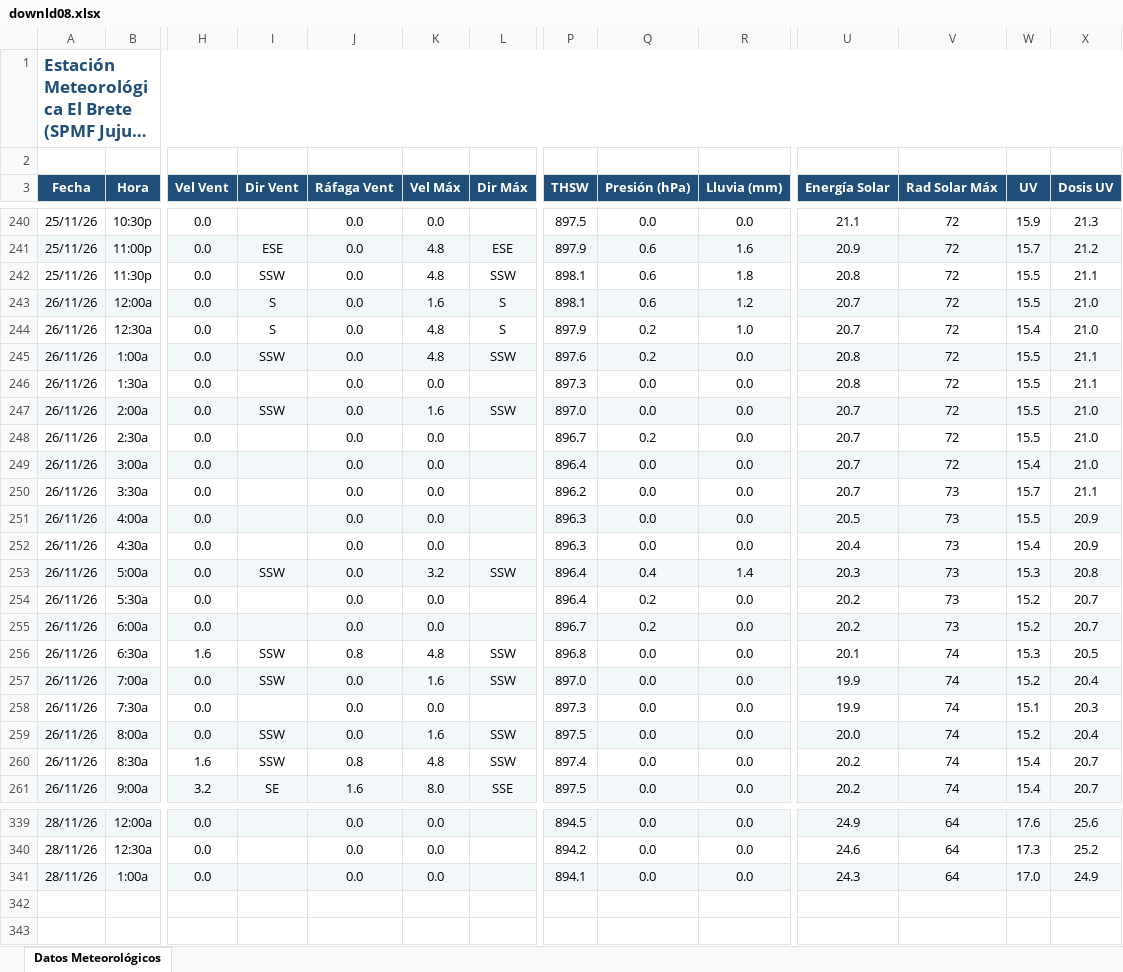
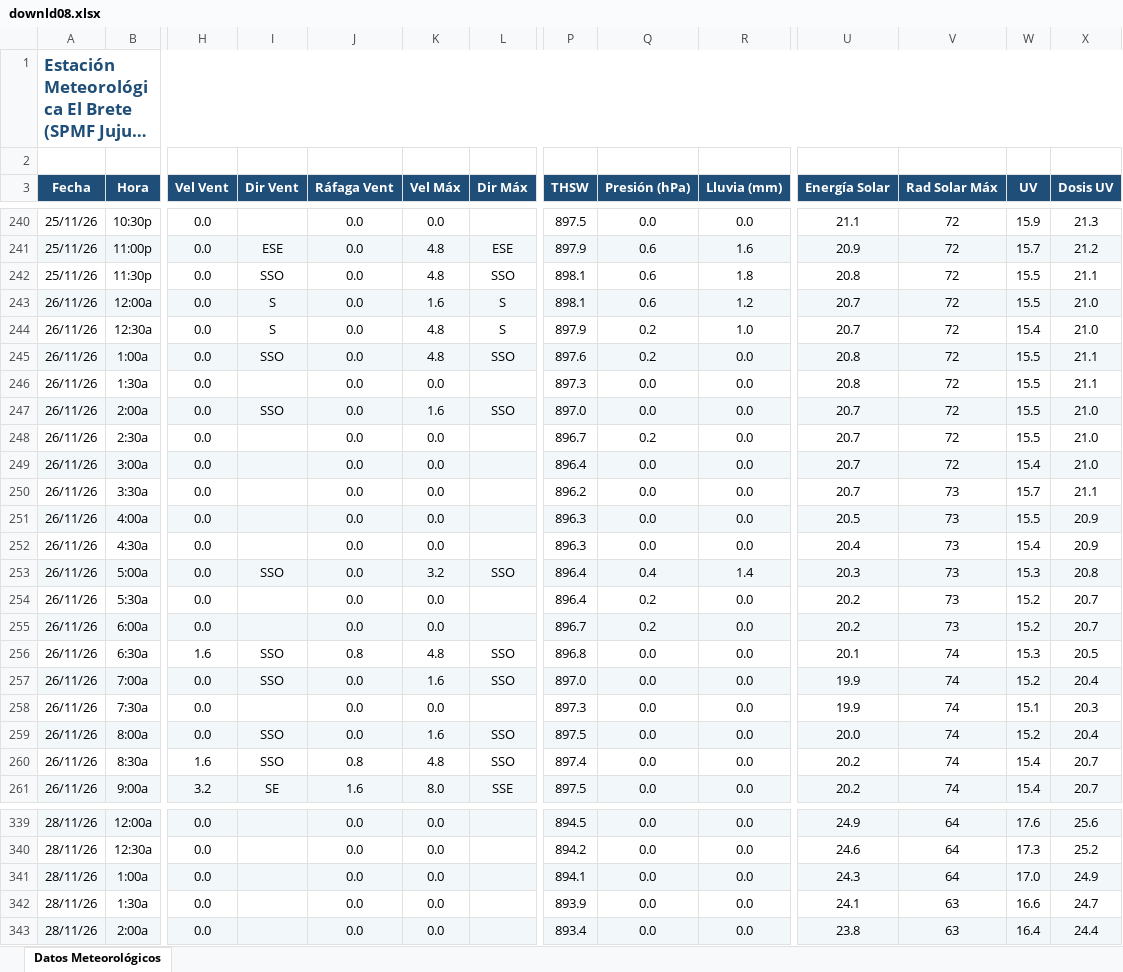
Before and after one commit to intasalta/ema_elbrete, an Excel workbook: downld08.xlsx, sheet Datos Meteorológicos, drawn as a sheet; only a part is shown, gaps mark what is left out; long unchanged cells end in …; values as stored, in another font and other column widths than the file's, no borders; rows hold the shown columns only; the diff covers the shown part only; the diff names each change by its address in the sheet, - before the commit and + after, or states it on an @@ line.

```diff
--- a/downld08.xlsx (sheet Datos Meteorológicos)
+++ b/downld08.xlsx (sheet Datos Meteorológicos)
-I242 (Dir Vent): SSW
+I242 (Dir Vent): SSO
-L242 (Dir Máx): SSW
+L242 (Dir Máx): SSO
-I245 (Dir Vent): SSW
+I245 (Dir Vent): SSO
-L245 (Dir Máx): SSW
+L245 (Dir Máx): SSO
-I247 (Dir Vent): SSW
+I247 (Dir Vent): SSO
-L247 (Dir Máx): SSW
+L247 (Dir Máx): SSO
-I253 (Dir Vent): SSW
+I253 (Dir Vent): SSO
-L253 (Dir Máx): SSW
+L253 (Dir Máx): SSO
-I256:I257 (Dir Vent): SSW
+I256:I257 (Dir Vent): SSO
-L256:L257 (Dir Máx): SSW
+L256:L257 (Dir Máx): SSO
-I259:I260 (Dir Vent): SSW
+I259:I260 (Dir Vent): SSO
-L259:L260 (Dir Máx): SSW
+L259:L260 (Dir Máx): SSO
+row 342: 28/11/26 | 1:30a | 0.0 |  | 0.0 | 0.0 |  | 893.9 | 0.0 | 0.0 | 24.1 | 63 | 16.6 | 24.7
+row 343: 28/11/26 | 2:00a | 0.0 |  | 0.0 | 0.0 |  | 893.4 | 0.0 | 0.0 | 23.8 | 63 | 16.4 | 24.4
```
Also changed, not shown: 15 edited cells elsewhere in this sheet, downld02.xlsx, 2 other files.
